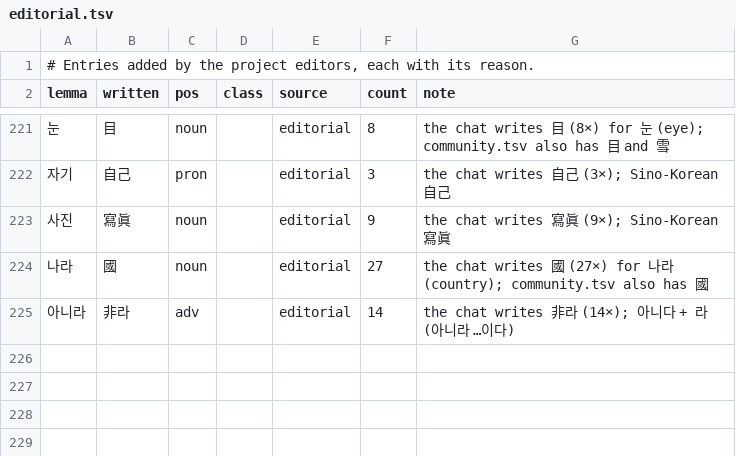
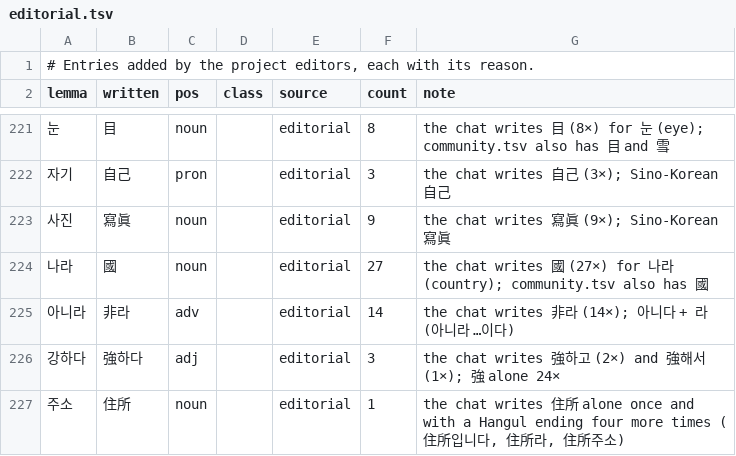
Before and after one commit to mkpoli/seokdok, a TSV file: dict/editorial.tsv, drawn as a sheet; only a part is shown, gaps mark what is left out.

Commit message:
fix(dict): 強한, 住所 and 여러 가지 as the first candidates

```diff
--- a/dict/editorial.tsv
+++ b/dict/editorial.tsv
@@ -225 +225,3 @@ lemma	written	pos	class	source	count	note
 아니라	非라	adv		editorial	14	the chat writes 非라 (14×); 아니다 + 라 (아니라 …이다)
+강하다	強하다	adj		editorial	3	the chat writes 強하고 (2×) and 強해서 (1×); 強 alone 24×
+주소	住所	noun		editorial	1	the chat writes 住所 alone once and with a Hangul ending four more times (住所입니다, 住所라, 住所주소)
```
Also changed, not shown: dict/editorial-sino.tsv, 2 other files.
